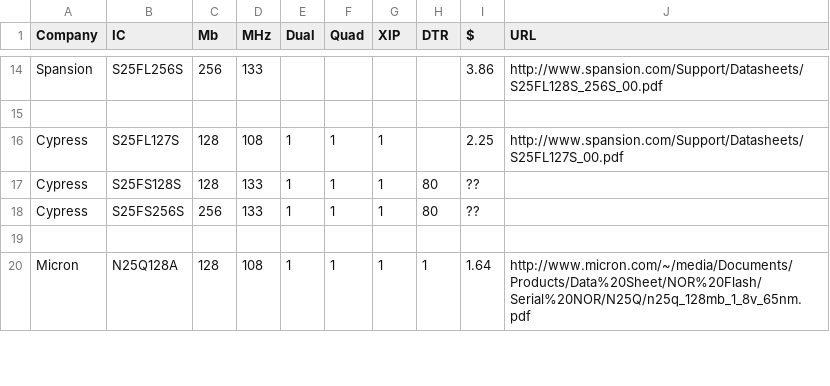
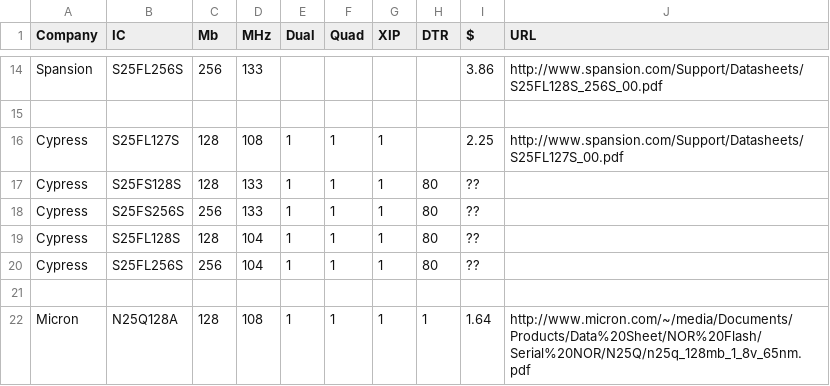
Before and after one commit to drom/spi, a CSV file: flash.csv, drawn as a sheet; only a part is shown, gaps mark what is left out.

Commit message:
Update flash.csv

```diff
--- a/flash.csv
+++ b/flash.csv
@@ -18,2 +18,4 @@ Cypress,S25FS128S,128,133,1,1,1,80,??,
 Cypress,S25FS256S,256,133,1,1,1,80,??,
+Cypress,S25FL128S,128,104,1,1,1,80,??,
+Cypress,S25FL256S,256,104,1,1,1,80,??,
 ,,,,,,,,,
```
